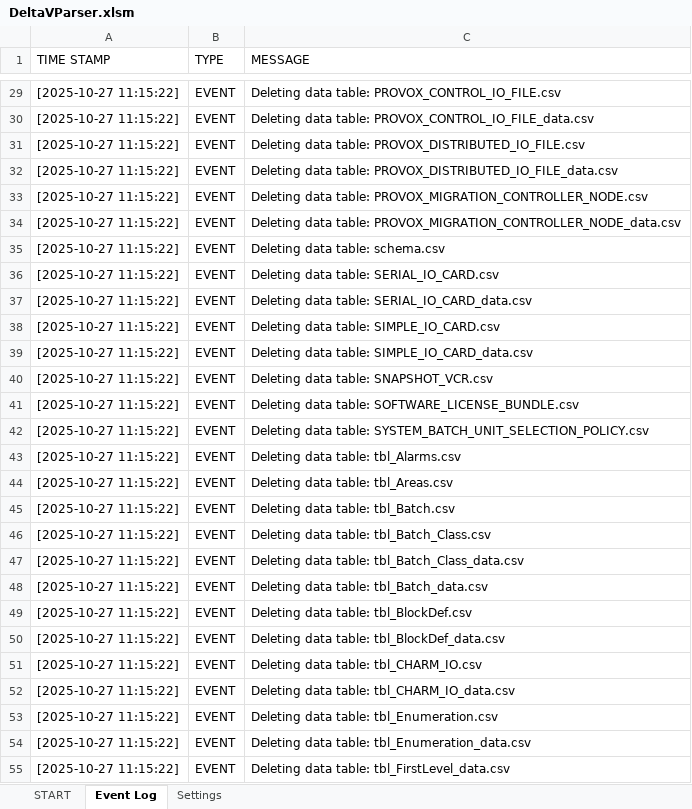
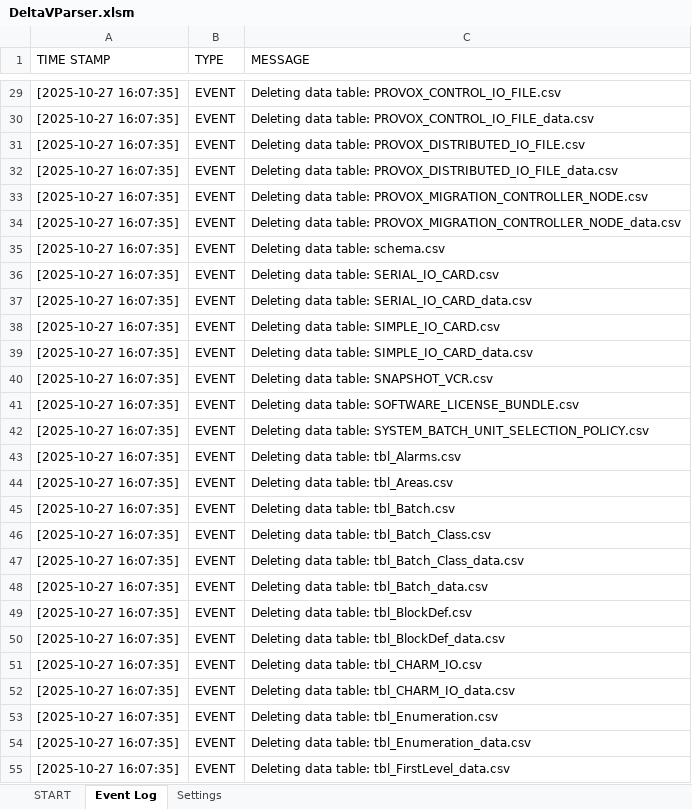
Before and after one commit to claudiolop/DeltaVParser, an Excel workbook: DeltaVParser.xlsm, sheet Event Log, drawn as a sheet; only a part is shown, gaps mark what is left out; values as stored, in another font and other column widths than the file's, no borders; table styles not drawn; the diff covers the shown part only; the diff names each change by its address in the sheet, - before the commit and + after, or states it on an @@ line.

```diff
--- a/DeltaVParser.xlsm (sheet Event Log)
+++ b/DeltaVParser.xlsm (sheet Event Log)
-A29:A55 (TIME STAMP): [2025-10-27 11:15:22]
+A29:A55 (TIME STAMP): [2025-10-27 16:07:35]
```
Also changed, not shown: 76 added rows and 48 edited cells elsewhere in this sheet, sheet START, sheet Settings, Reports/ALIAS.xlsm, 9 other files.
